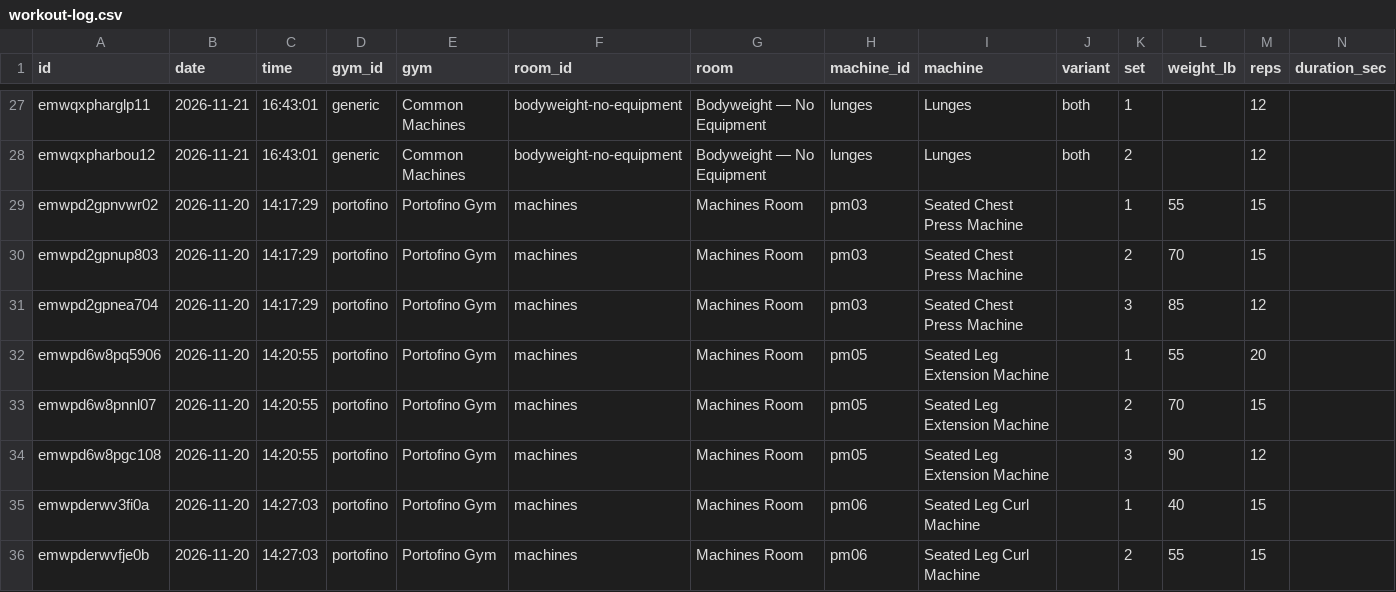
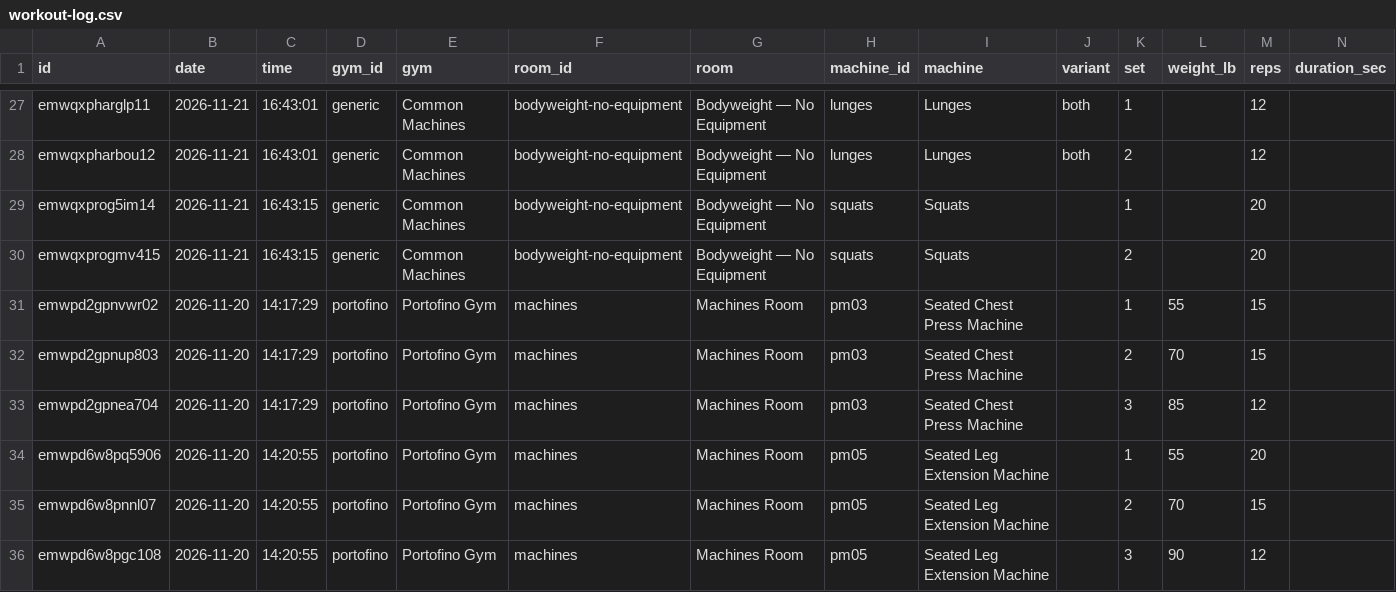
Before and after one commit to jaschro/traintracks, a CSV file: workout-log.csv, drawn as a sheet; only a part is shown, gaps mark what is left out; the shorter side is filled out with more unchanged rows; rows hold the shown columns only; the diff names each change by its address in the sheet, - before the commit and + after, or states it on an @@ line.

```diff
--- a/workout-log.csv
+++ b/workout-log.csv
+row 29: emwqxprog5im14 | 2026-11-21 | 16:43:15 | generic | Common Machines | bodyweight-no-equipment | Bodyweight — No Equipment | squats | Squats |  | 1 |  | 20
+row 30: emwqxprogmv415 | 2026-11-21 | 16:43:15 | generic | Common Machines | bodyweight-no-equipment | Bodyweight — No Equipment | squats | Squats |  | 2 |  | 20
```
